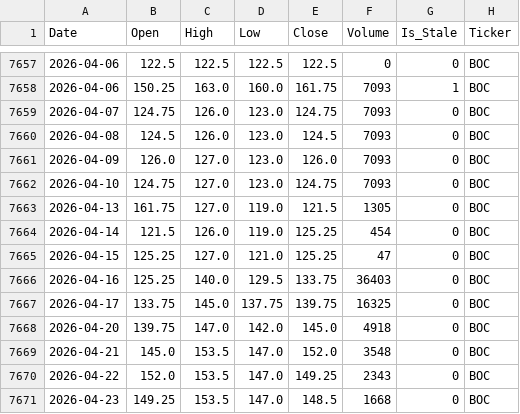
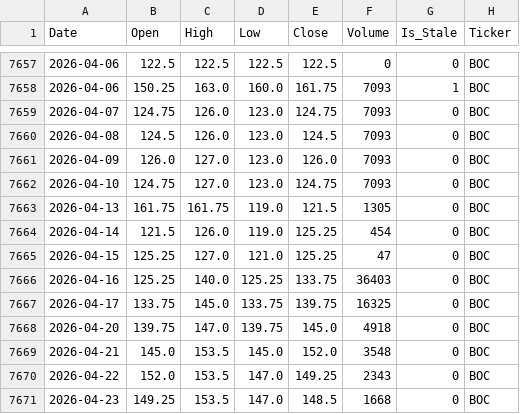
Before and after one commit to MoengaAlex1/nse_predictor, a CSV file: data/cleaned/BOC_NR_cleaned.csv, drawn as a sheet; only a part is shown, gaps mark what is left out; the diff covers the shown part only.

```diff
--- a/data/cleaned/BOC_NR_cleaned.csv
+++ b/data/cleaned/BOC_NR_cleaned.csv
@@ -7662,9 +7662,9 @@ Date,Open,High,Low,Close,Volume,Is_Stale,Ticker
 2026-04-10,124.75,127.0,123.0,124.75,7093,0,BOC
-2026-04-13,161.75,127.0,119.0,121.5,1305,0,BOC
+2026-04-13,161.75,161.75,119.0,121.5,1305,0,BOC
 2026-04-14,121.5,126.0,119.0,125.25,454,0,BOC
 2026-04-15,125.25,127.0,121.0,125.25,47,0,BOC
-2026-04-16,125.25,140.0,129.5,133.75,36403,0,BOC
-2026-04-17,133.75,145.0,137.75,139.75,16325,0,BOC
-2026-04-20,139.75,147.0,142.0,145.0,4918,0,BOC
-2026-04-21,145.0,153.5,147.0,152.0,3548,0,BOC
+2026-04-16,125.25,140.0,125.25,133.75,36403,0,BOC
+2026-04-17,133.75,145.0,133.75,139.75,16325,0,BOC
+2026-04-20,139.75,147.0,139.75,145.0,4918,0,BOC
+2026-04-21,145.0,153.5,145.0,152.0,3548,0,BOC
 2026-04-22,152.0,153.5,147.0,149.25,2343,0,BOC
```
Also changed, not shown: 27 edited cells elsewhere in this file, data/cleaned/KAPC_NR_cleaned.csv, data/cleaned/KUKZ_NR_cleaned.csv, 57 other files.
